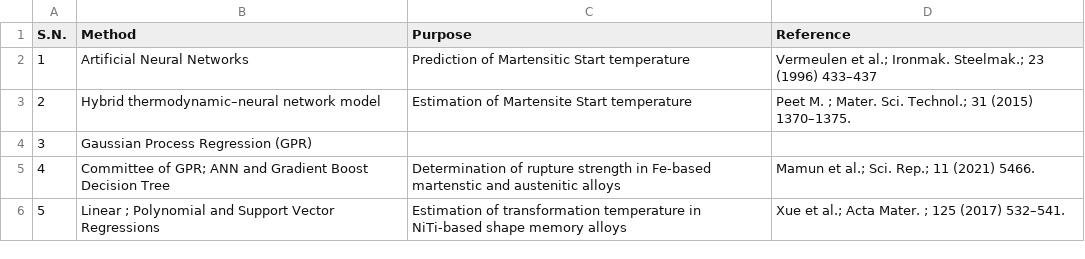
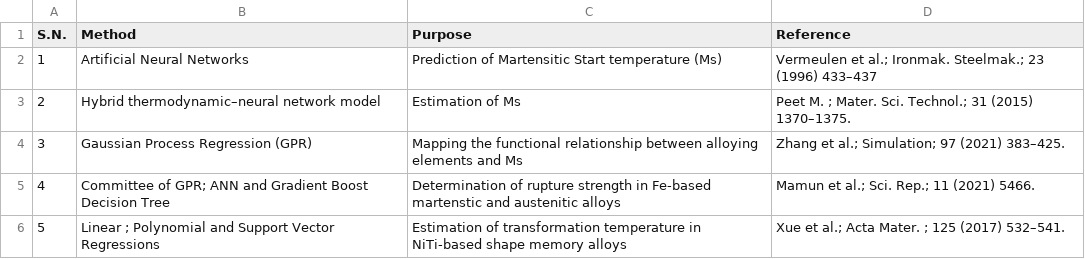
Before and after one commit to anilkunwar/martensitic_alloys, a CSV file: machine_learning.csv, drawn as a sheet.

Commit message:
Update machine_learning.csv

```diff
--- a/machine_learning.csv
+++ b/machine_learning.csv
@@ -1,5 +1,5 @@
 S.N., Method, Purpose, Reference
-1, Artificial Neural Networks, Prediction of Martensitic Start temperature, Vermeulen et al.; Ironmak. Steelmak.; 23 (1996) 433–437
-2, Hybrid thermodynamic–neural network model,  Estimation of Martensite Start temperature, Peet M. ; Mater. Sci. Technol.;  31 (2015) 1370–1375.
-3, Gaussian Process Regression (GPR), ,
+1, Artificial Neural Networks, Prediction of Martensitic Start temperature (Ms), Vermeulen et al.; Ironmak. Steelmak.; 23 (1996) 433–437
+2, Hybrid thermodynamic–neural network model,  Estimation of Ms, Peet M. ; Mater. Sci. Technol.;  31 (2015) 1370–1375.
+3, Gaussian Process Regression (GPR), Mapping the functional relationship between alloying elements and Ms, Zhang et al.; Simulation; 97 (2021) 383–425.
 4, Committee of GPR; ANN and Gradient Boost Decision Tree, Determination of rupture strength in Fe-based martenstic and austenitic alloys, Mamun et al.; Sci. Rep.; 11 (2021) 5466.
```
